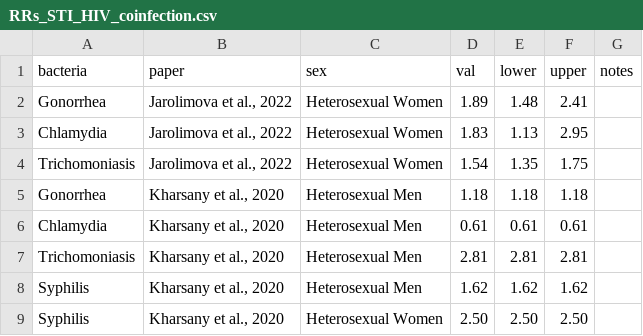
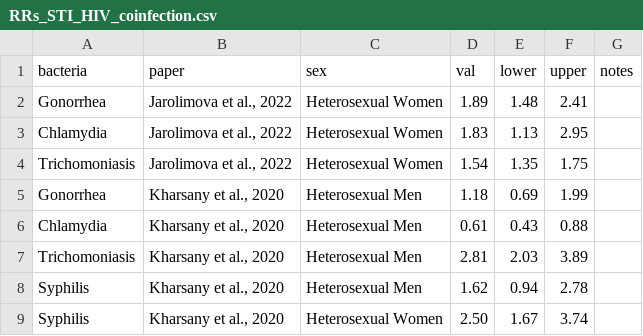
Before and after one commit to ChiragKumar9/sti-attributable-hiv, a CSV file: data/RRs_STI_HIV_coinfection.csv, drawn as a sheet.

Commit message:
added confidence intervals from kharsany

```diff
--- a/data/RRs_STI_HIV_coinfection.csv
+++ b/data/RRs_STI_HIV_coinfection.csv
@@ -4,6 +4,6 @@ Chlamydia,"Jarolimova et al., 2022",Heterosexual Women,1.83,1.13,2.95
 Trichomoniasis,"Jarolimova et al., 2022",Heterosexual Women,1.54,1.35,1.75
-Gonorrhea,"Kharsany et al., 2020",Heterosexual Men,1.18,1.18,1.18
-Chlamydia,"Kharsany et al., 2020",Heterosexual Men,0.61,0.61,0.61
-Trichomoniasis,"Kharsany et al., 2020",Heterosexual Men,2.81,2.81,2.81
-Syphilis,"Kharsany et al., 2020",Heterosexual Men,1.62,1.62,1.62
-Syphilis,"Kharsany et al., 2020",Heterosexual Women,2.50,2.50,2.50
+Gonorrhea,"Kharsany et al., 2020",Heterosexual Men,1.18, 0.69, 1.99
+Chlamydia,"Kharsany et al., 2020",Heterosexual Men,0.61,0.43, 0.88
+Trichomoniasis,"Kharsany et al., 2020",Heterosexual Men,2.81,2.03, 3.89
+Syphilis,"Kharsany et al., 2020",Heterosexual Men,1.62,0.94, 2.78
+Syphilis,"Kharsany et al., 2020",Heterosexual Women,2.50,1.67, 3.74
```
